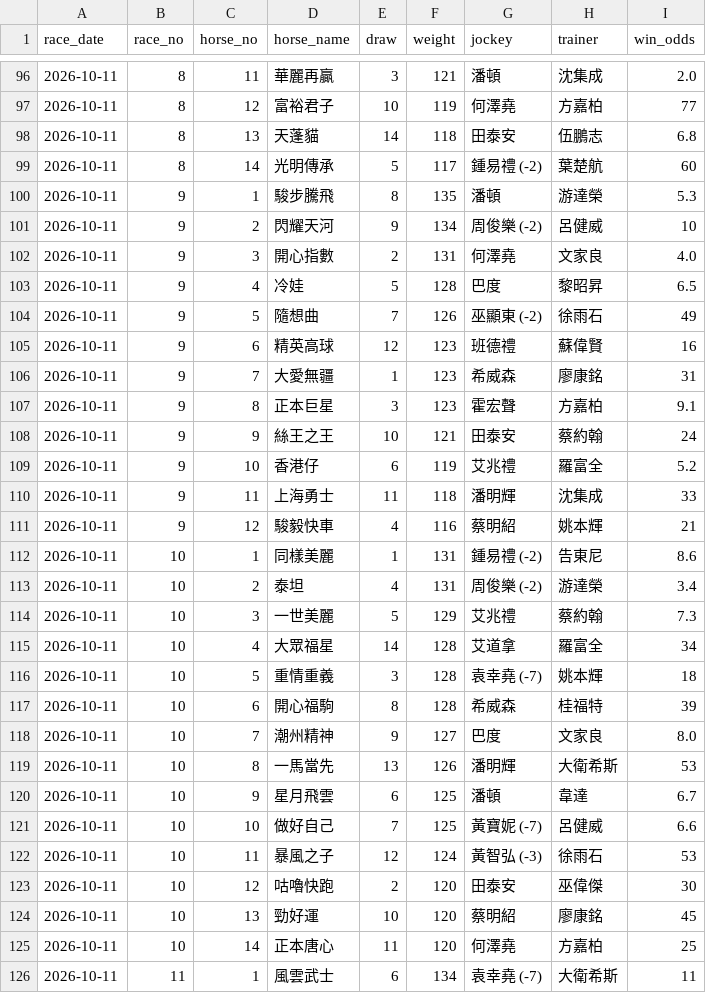
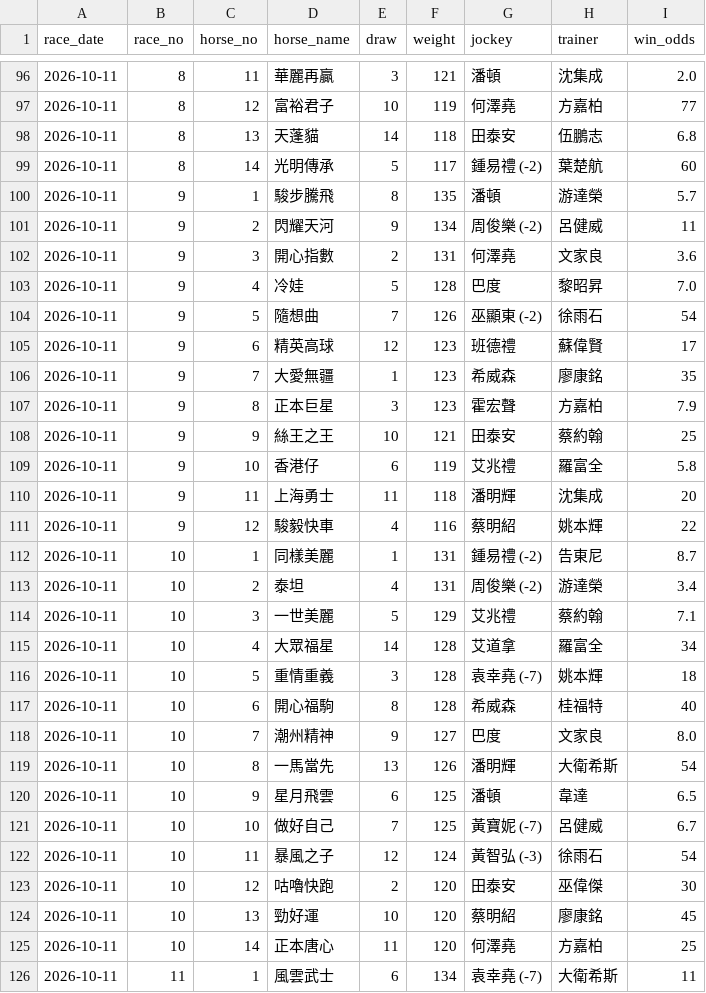
Before and after one commit to tszkit9-boop/horse-racing-bot, a CSV file: racecard_uploaded.csv, drawn as a sheet; only a part is shown, gaps mark what is left out; the diff covers the shown part only.

Commit message:
Auto update racecard_uploaded.csv (2026-10-11)

```diff
--- a/racecard_uploaded.csv
+++ b/racecard_uploaded.csv
@@ -99,25 +99,25 @@
 2026-10-11,8,14,光明傳承,5,117,鍾易禮 (-2),葉楚航,60
-2026-10-11,9,1,駿步騰飛,8,135,潘頓,游達榮,5.3
-2026-10-11,9,2,閃耀天河,9,134,周俊樂 (-2),呂健威,10
-2026-10-11,9,3,開心指數,2,131,何澤堯,文家良,4.0
-2026-10-11,9,4,冷娃,5,128,巴度,黎昭昇,6.5
-2026-10-11,9,5,隨想曲,7,126,巫顯東 (-2),徐雨石,49
-2026-10-11,9,6,精英高球,12,123,班德禮,蘇偉賢,16
-2026-10-11,9,7,大愛無疆,1,123,希威森,廖康銘,31
-2026-10-11,9,8,正本巨星,3,123,霍宏聲,方嘉柏,9.1
-2026-10-11,9,9,絲王之王,10,121,田泰安,蔡約翰,24
-2026-10-11,9,10,香港仔,6,119,艾兆禮,羅富全,5.2
-2026-10-11,9,11,上海勇士,11,118,潘明輝,沈集成,33
-2026-10-11,9,12,駿毅快車,4,116,蔡明紹,姚本輝,21
-2026-10-11,10,1,同樣美麗,1,131,鍾易禮 (-2),告東尼,8.6
+2026-10-11,9,1,駿步騰飛,8,135,潘頓,游達榮,5.7
+2026-10-11,9,2,閃耀天河,9,134,周俊樂 (-2),呂健威,11
+2026-10-11,9,3,開心指數,2,131,何澤堯,文家良,3.6
+2026-10-11,9,4,冷娃,5,128,巴度,黎昭昇,7.0
+2026-10-11,9,5,隨想曲,7,126,巫顯東 (-2),徐雨石,54
+2026-10-11,9,6,精英高球,12,123,班德禮,蘇偉賢,17
+2026-10-11,9,7,大愛無疆,1,123,希威森,廖康銘,35
+2026-10-11,9,8,正本巨星,3,123,霍宏聲,方嘉柏,7.9
+2026-10-11,9,9,絲王之王,10,121,田泰安,蔡約翰,25
+2026-10-11,9,10,香港仔,6,119,艾兆禮,羅富全,5.8
+2026-10-11,9,11,上海勇士,11,118,潘明輝,沈集成,20
+2026-10-11,9,12,駿毅快車,4,116,蔡明紹,姚本輝,22
+2026-10-11,10,1,同樣美麗,1,131,鍾易禮 (-2),告東尼,8.7
 2026-10-11,10,2,泰坦,4,131,周俊樂 (-2),游達榮,3.4
-2026-10-11,10,3,一世美麗,5,129,艾兆禮,蔡約翰,7.3
+2026-10-11,10,3,一世美麗,5,129,艾兆禮,蔡約翰,7.1
 2026-10-11,10,4,大眾福星,14,128,艾道拿,羅富全,34
 2026-10-11,10,5,重情重義,3,128,袁幸堯 (-7),姚本輝,18
-2026-10-11,10,6,開心福駒,8,128,希威森,桂福特,39
+2026-10-11,10,6,開心福駒,8,128,希威森,桂福特,40
 2026-10-11,10,7,潮州精神,9,127,巴度,文家良,8.0
-2026-10-11,10,8,一馬當先,13,126,潘明輝,大衛希斯,53
-2026-10-11,10,9,星月飛雲,6,125,潘頓,韋達,6.7
-2026-10-11,10,10,做好自己,7,125,黃寶妮 (-7),呂健威,6.6
-2026-10-11,10,11,暴風之子,12,124,黃智弘 (-3),徐雨石,53
+2026-10-11,10,8,一馬當先,13,126,潘明輝,大衛希斯,54
+2026-10-11,10,9,星月飛雲,6,125,潘頓,韋達,6.5
+2026-10-11,10,10,做好自己,7,125,黃寶妮 (-7),呂健威,6.7
+2026-10-11,10,11,暴風之子,12,124,黃智弘 (-3),徐雨石,54
 2026-10-11,10,12,咕嚕快跑,2,120,田泰安,巫偉傑,30
```
Also changed, not shown: 7 edited cells elsewhere in this file.
